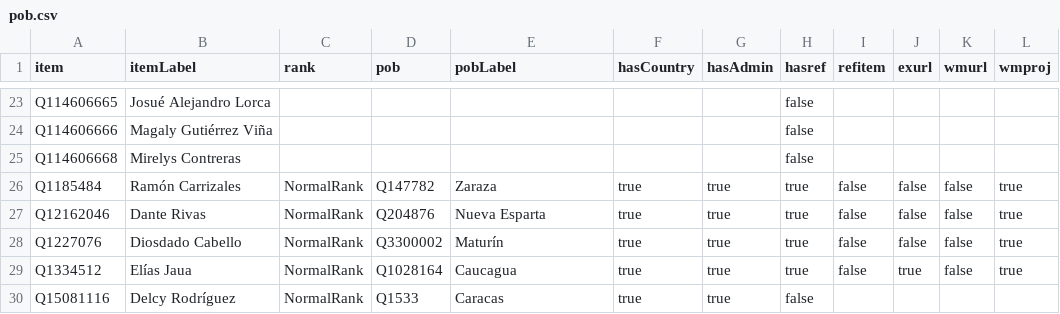
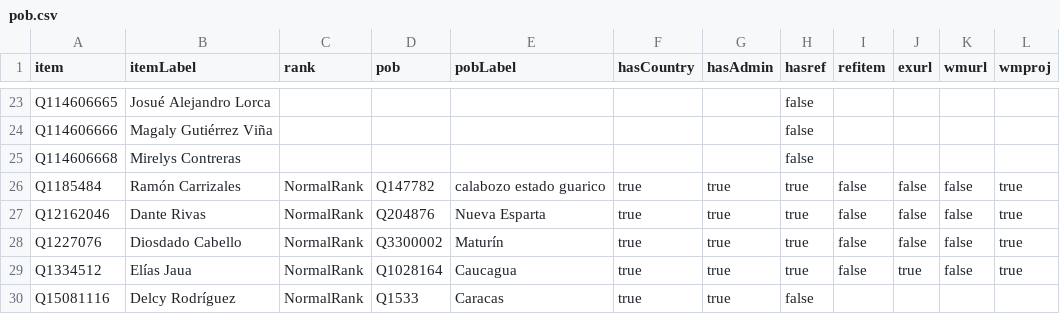
Before and after one commit to every-politician-scrapers/venezuela, a CSV file: badges/rawdata/pob.csv, drawn as a sheet; only a part is shown, gaps mark what is left out.

```diff
--- a/badges/rawdata/pob.csv
+++ b/badges/rawdata/pob.csv
@@ -25,3 +25,3 @@ Q114606666,Magaly Gutiérrez Viña,,,,,,false,,,,
 Q114606668,Mirelys Contreras,,,,,,false,,,,
-Q1185484,Ramón Carrizales,NormalRank,Q147782,Zaraza,true,true,true,false,false,false,true
+Q1185484,Ramón Carrizales,NormalRank,Q147782,calabozo estado guarico,true,true,true,false,false,false,true
 Q12162046,Dante Rivas,NormalRank,Q204876,Nueva Esparta,true,true,true,false,false,false,true
```
